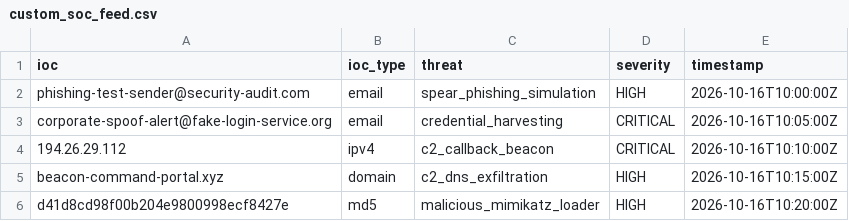
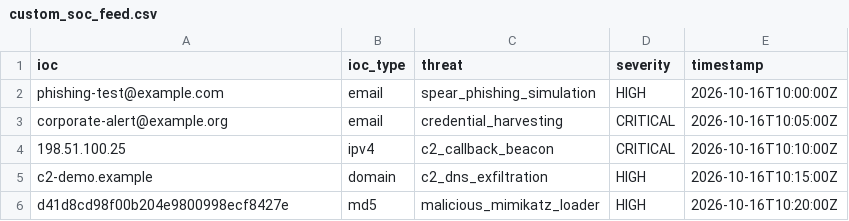
Before and after one commit to Ameesha-ui/-Threat-intelligence-aggregator, a CSV file: sample_feeds/custom_soc_feed.csv, drawn as a sheet.

```diff
--- a/sample_feeds/custom_soc_feed.csv
+++ b/sample_feeds/custom_soc_feed.csv
@@ -1,6 +1,6 @@
 ioc,ioc_type,threat,severity,timestamp
-phishing-test-sender@security-audit.com,email,spear_phishing_simulation,HIGH,2026-10-16T10:00:00Z
-corporate-spoof-alert@fake-login-service.org,email,credential_harvesting,CRITICAL,2026-10-16T10:05:00Z
-194.26.29.112,ipv4,c2_callback_beacon,CRITICAL,2026-10-16T10:10:00Z
-beacon-command-portal.xyz,domain,c2_dns_exfiltration,HIGH,2026-10-16T10:15:00Z
+phishing-test@example.com,email,spear_phishing_simulation,HIGH,2026-10-16T10:00:00Z
+corporate-alert@example.org,email,credential_harvesting,CRITICAL,2026-10-16T10:05:00Z
+198.51.100.25,ipv4,c2_callback_beacon,CRITICAL,2026-10-16T10:10:00Z
+c2-demo.example,domain,c2_dns_exfiltration,HIGH,2026-10-16T10:15:00Z
 d41d8cd98f00b204e9800998ecf8427e,md5,malicious_mimikatz_loader,HIGH,2026-10-16T10:20:00Z
```
Also changed, not shown: sample_feeds/feed_internal_siem.csv, 19 other files.
